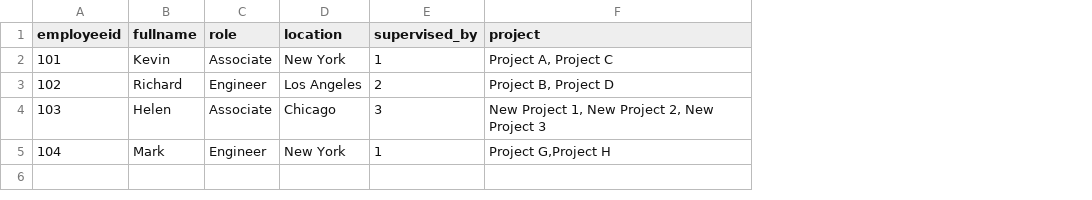
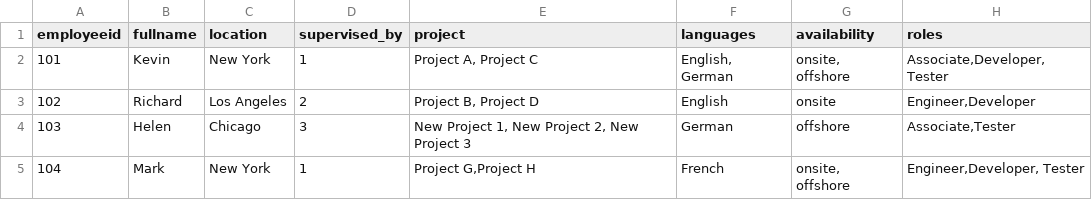
Before and after one commit to Sowmyabk/neo4j, a CSV file: employee_data.csv, drawn as a sheet; removed rows and columns are numbered as before the commit, all else as after; the diff names each change by its address in the sheet, - before the commit and + after, or states it on an @@ line.

Commit message:
Add files via upload

```diff
--- a/employee_data.csv
+++ b/employee_data.csv
-column C (role), rows 2-5: Associate | Engineer | Associate | Engineer
+column F (languages), rows 2-5: English, German | English | German | French
+column G (availability), rows 2-5: onsite, offshore | onsite | offshore | onsite, offshore
+column H (roles), rows 2-5: Associate,Developer, Tester | Engineer,Developer | Associate,Tester | Engineer,Developer, Tester
```
